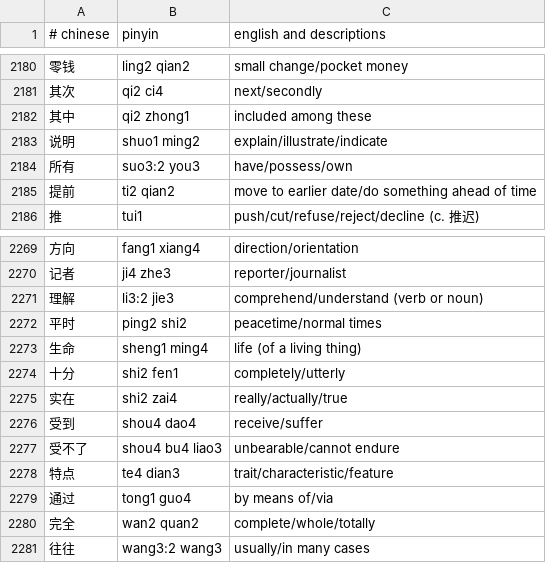
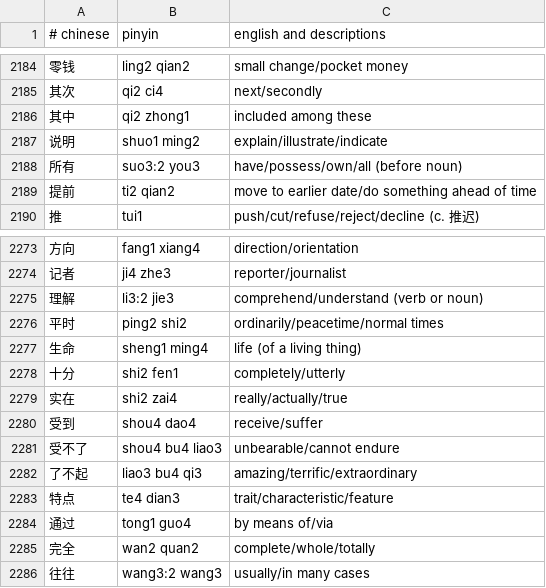
Before and after one commit to nickrusso42518/zhong, a CSV file: inputs/default.csv, drawn as a sheet; only a part is shown, gaps mark what is left out; the diff covers the shown part only.

```diff
--- a/inputs/default.csv
+++ b/inputs/default.csv
@@ -2183,3 +2187,3 @@
 说明,shuo1 ming2,explain/illustrate/indicate
-所有,suo3:2 you3,have/possess/own
+所有,suo3:2 you3,have/possess/own/all (before noun)
 提前,ti2 qian2,move to earlier date/do something ahead of time
@@ -2271,3 +2275,3 @@
 理解,li3:2 jie3,comprehend/understand (verb or noun)
-平时,ping2 shi2,peacetime/normal times
+平时,ping2 shi2,ordinarily/peacetime/normal times
 生命,sheng1 ming4,life (of a living thing)
@@ -2277,2 +2281,3 @@
 受不了,shou4 bu4 liao3,unbearable/cannot endure
+了不起,liao3 bu4 qi3,amazing/terrific/extraordinary
 特点,te4 dian3,trait/characteristic/feature
```
Also changed, not shown: 27 added rows, 1 removed row and 3 edited cells elsewhere in this file.
